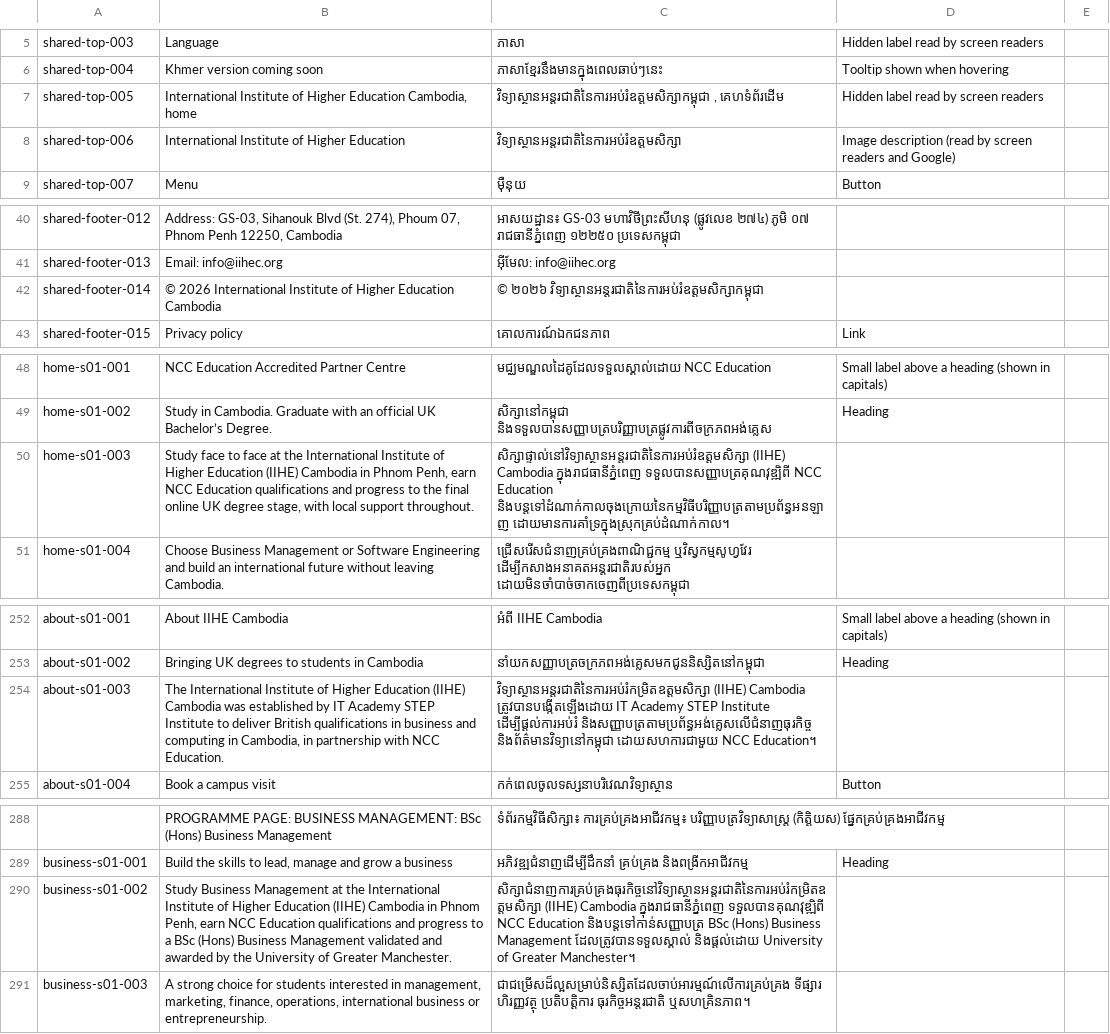
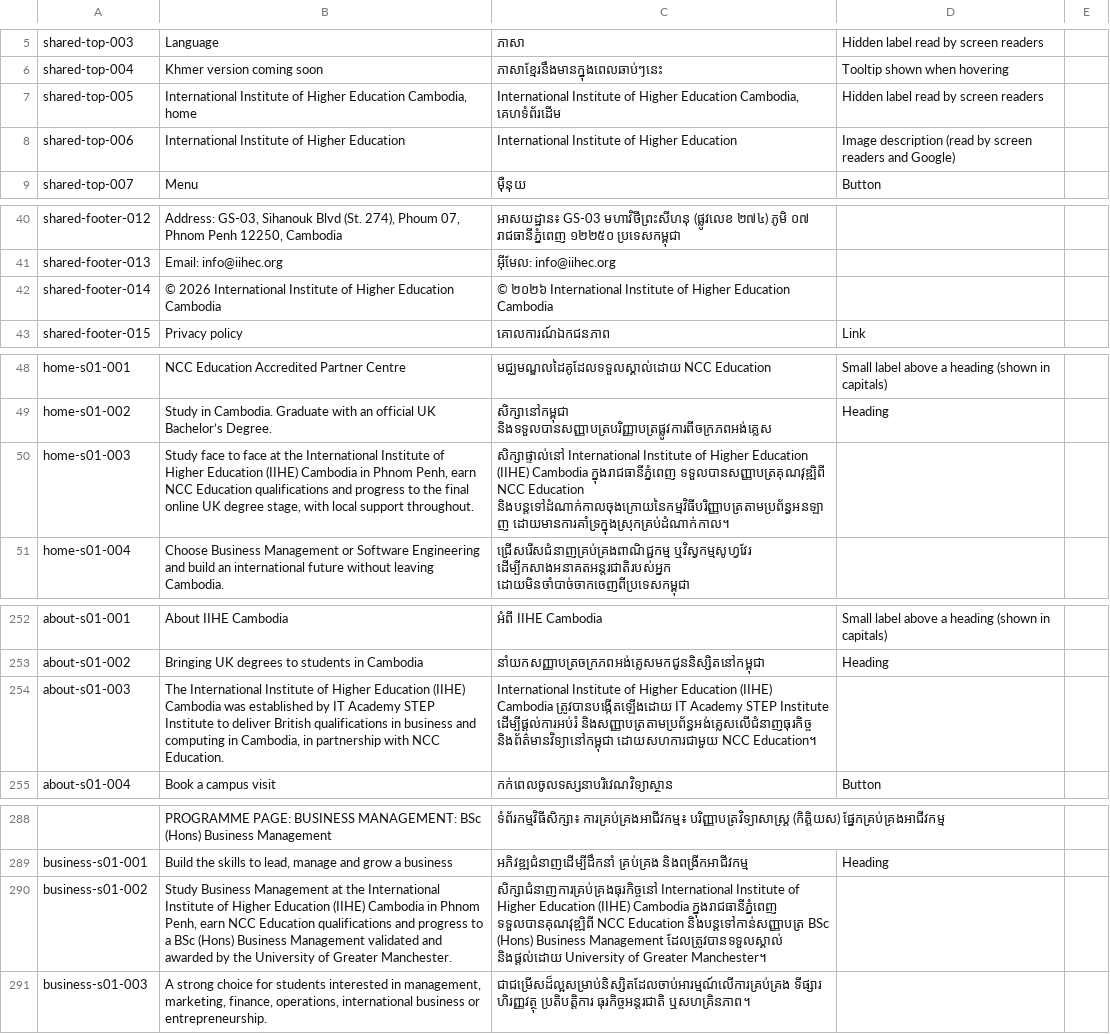
Before and after one commit to iihec/iihe-website, a CSV file: i18n/km.csv, drawn as a sheet; only a part is shown, gaps mark what is left out; the diff covers the shown part only; the diff names each change by its address in the sheet, - before the commit and + after, or states it on an @@ line.

```diff
--- a/i18n/km.csv
+++ b/i18n/km.csv
-C7: វិទ្យាស្ថានអន្តរជាតិនៃការអប់រំឧត្តមសិក្សាកម្ពុជា , គេហទំព័រដើម
+C7: International Institute of Higher Education Cambodia, គេហទំព័រដើម
-C8: វិទ្យាស្ថានអន្តរជាតិនៃការអប់រំឧត្តមសិក្សា
+C8: International Institute of Higher Education
-C42: © ២០២៦ វិទ្យាស្ថានអន្តរជាតិនៃការអប់រំឧត្តមសិក្សាកម្ពុជា
+C42: © ២០២៦ International Institute of Higher Education Cambodia
-C50: សិក្សាផ្ទាល់នៅវិទ្យាស្ថានអន្តរជាតិនៃការអប់រំឧត្តមសិក្សា (IIHE) Cambodia…
+C50: សិក្សាផ្ទាល់នៅ International Institute of Higher Education (IIHE) Cambodia…
-C254: វិទ្យាស្ថានអន្តរជាតិនៃការអប់រំកម្រិតឧត្តមសិក្សា (IIHE) Cambodia…
+C254: International Institute of Higher Education (IIHE) Cambodia…
-C290: សិក្សាជំនាញការគ្រប់គ្រងធុរកិច្ចនៅវិទ្យាស្ថានអន្តរជាតិនៃការអប់រំកម្រិតឧត្តមសិក្សា (IIHE) Cambodia…
+C290: សិក្សាជំនាញការគ្រប់គ្រងធុរកិច្ចនៅ International Institute of Higher Education (IIHE) Cambodia…
```
Also changed, not shown: 7 edited cells elsewhere in this file, 1 other file.
